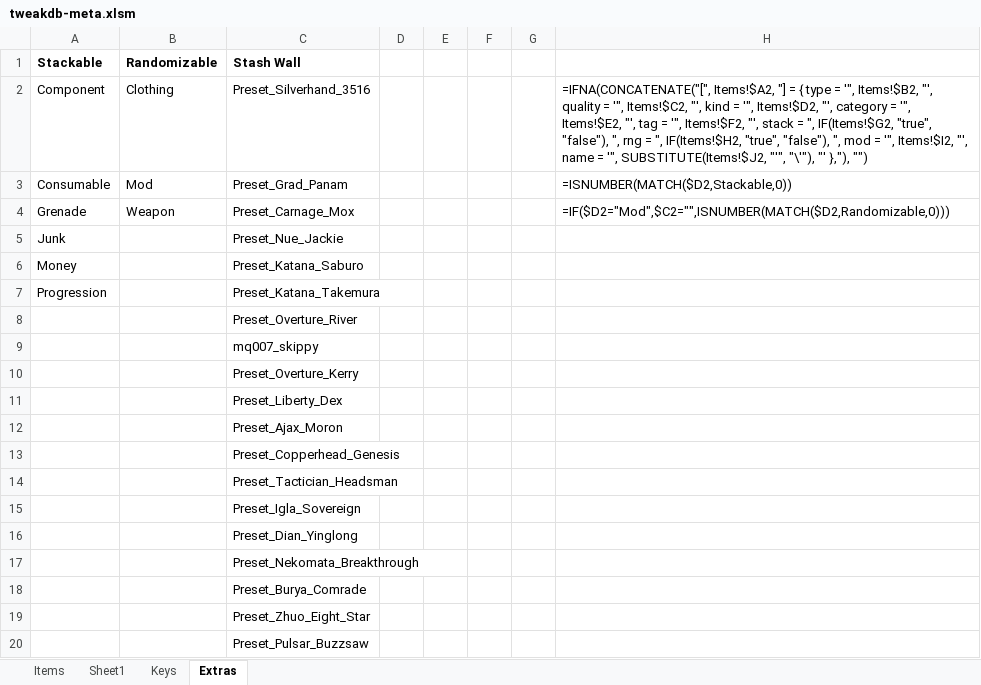
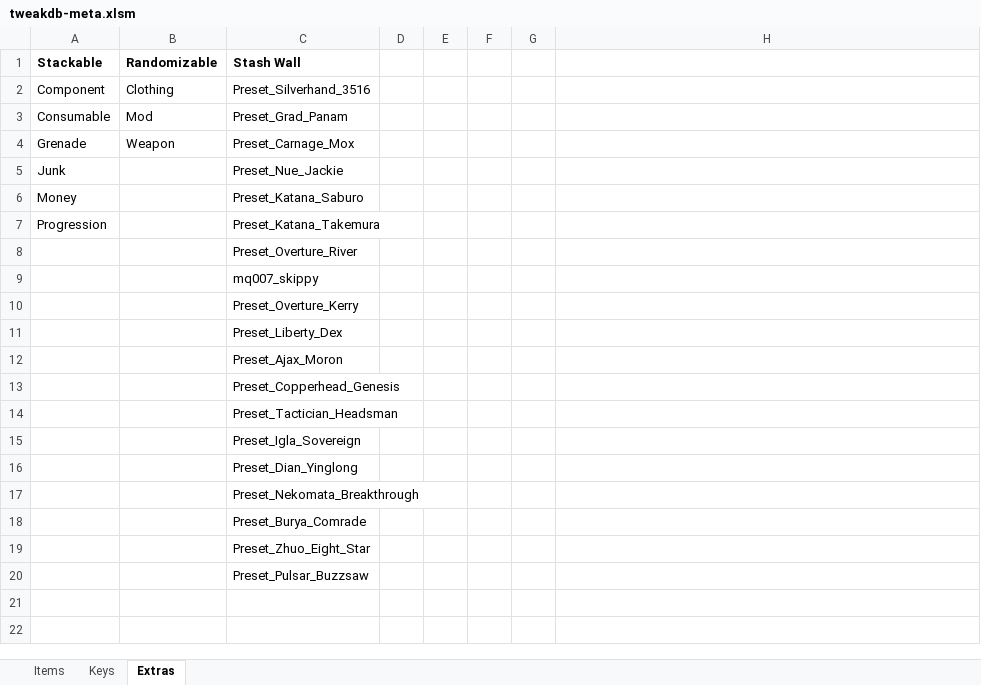
Before and after one commit to psiberx/cp2077-respector, an Excel workbook: mod/data/tweakdb-meta.xlsm, sheet Extras, drawn as a sheet; values as stored, in another font and other column widths than the file's, no borders; the diff names each change by its address in the sheet, - before the commit and + after, or states it on an @@ line.

```diff
--- a/mod/data/tweakdb-meta.xlsm (sheet Extras)
+++ b/mod/data/tweakdb-meta.xlsm (sheet Extras)
-sheet tab: Sheet1
-H2: =IFNA(CONCATENATE("[", Items!$A2, "] = { type = '", Items!$B2, "', quality = '", Items!$C2, "', kind = '", Items!$D2, "', category = '", Items!$E2, "', tag = '", Items!$F2, "', stack = ", IF(Items!$G2, "true", "false"), ", rng = ", IF(Items!$H2, "true", "false"), ", mod = '", Items!$I2, "', name = '", SUBSTITUTE(Items!$J2, "'", "\'"), "' },"), "")
+H2: (empty)
-H3: =ISNUMBER(MATCH($D2,Stackable,0))
+H3: (empty)
-H4: =IF($D2="Mod",$C2="",ISNUMBER(MATCH($D2,Randomizable,0)))
+H4: (empty)
```
Also changed, not shown: sheet Items, sheet Keys, hidden cells, 9 other files.
